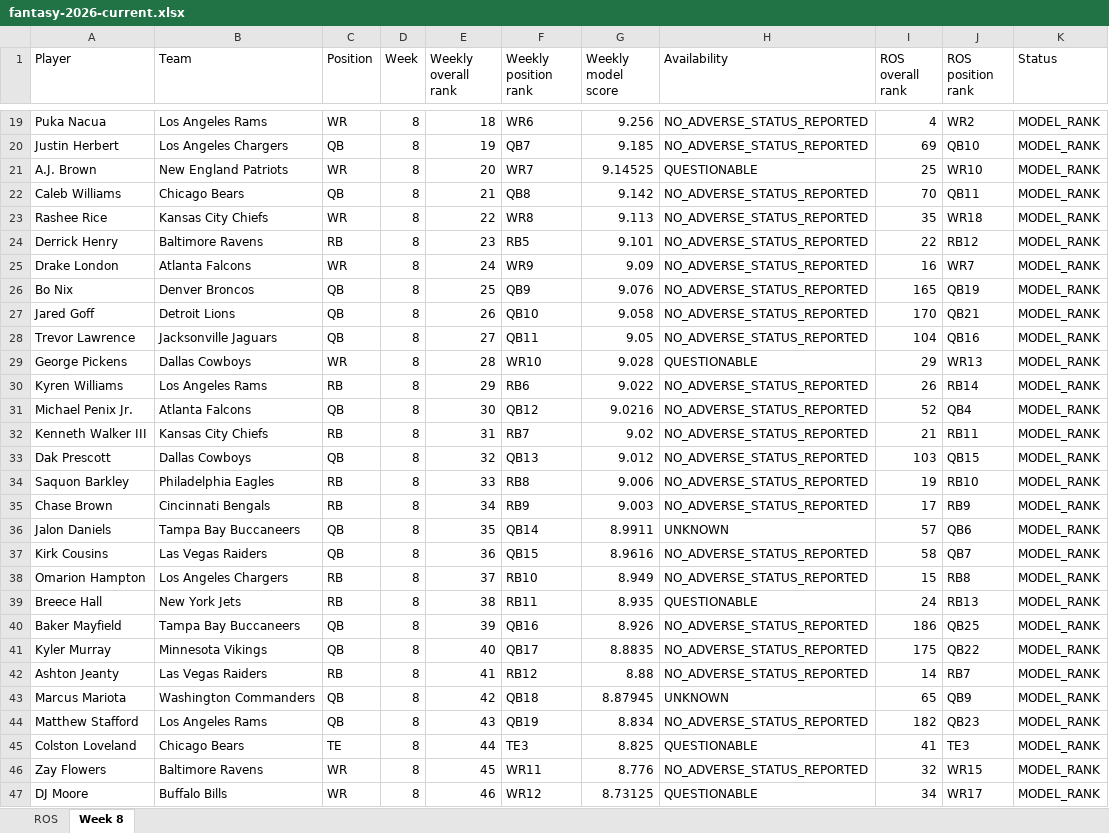
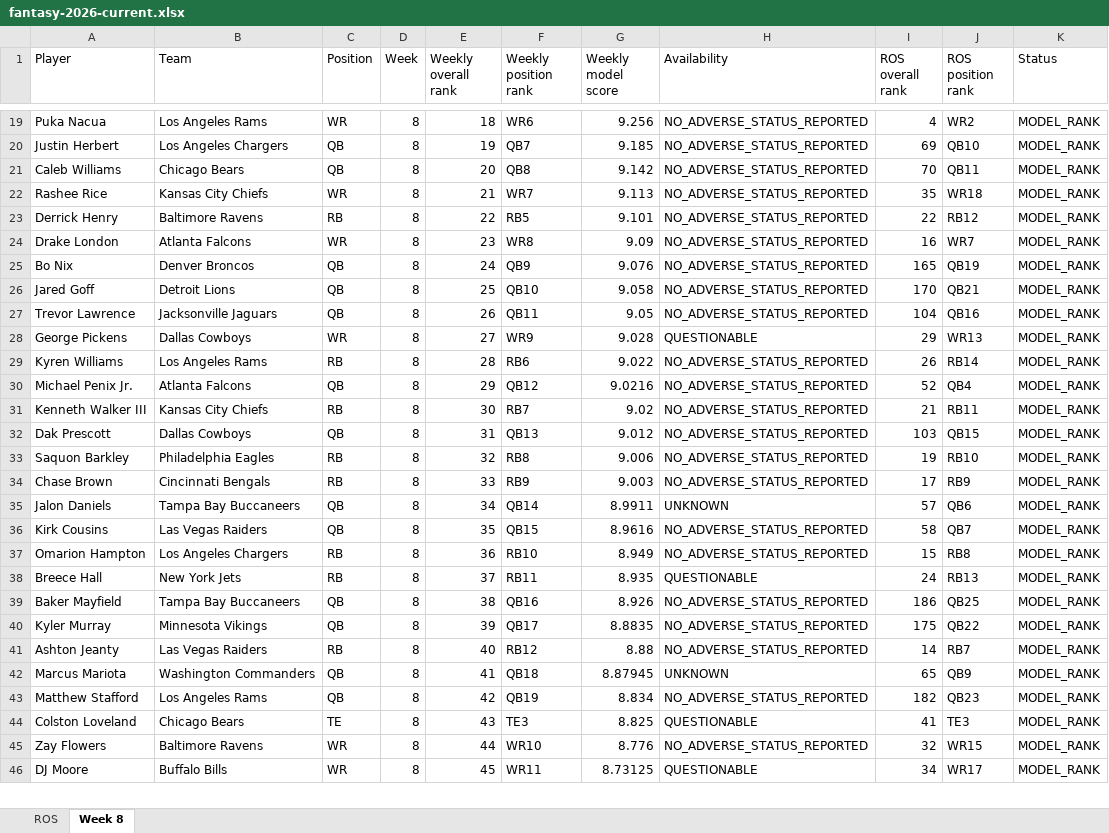
Before and after one commit to brandonlowery013-glitch/-fantasy-2026-player-comparison-, an Excel workbook: exports/fantasy-2026-current.xlsx, sheet Week 8, drawn as a sheet; only a part is shown, gaps mark what is left out; values as stored, in another font and other column widths than the file's, no borders; removed rows and columns are numbered as before the commit, all else as after; the diff covers the shown part only; the diff names each change by its address in the sheet, - before the commit and + after, or states it on an @@ line.

```diff
--- a/exports/fantasy-2026-current.xlsx (sheet Week 8)
+++ b/exports/fantasy-2026-current.xlsx (sheet Week 8)
-row 21: A.J. Brown | New England Patriots | WR | 8 | 20 | WR7 | 9.14525 | QUESTIONABLE | 25 | WR10 | MODEL_RANK
-E21 (Weekly overall rank): 21
+E21 (Weekly overall rank): 20
-E22 (Weekly overall rank): 22
+E22 (Weekly overall rank): 21
-F22 (Weekly position rank): WR8
+F22 (Weekly position rank): WR7
-E23 (Weekly overall rank): 23
+E23 (Weekly overall rank): 22
-E24 (Weekly overall rank): 24
+E24 (Weekly overall rank): 23
-F24 (Weekly position rank): WR9
+F24 (Weekly position rank): WR8
-E25 (Weekly overall rank): 25
+E25 (Weekly overall rank): 24
-E26 (Weekly overall rank): 26
+E26 (Weekly overall rank): 25
-E27 (Weekly overall rank): 27
+E27 (Weekly overall rank): 26
-E28 (Weekly overall rank): 28
+E28 (Weekly overall rank): 27
-F28 (Weekly position rank): WR10
+F28 (Weekly position rank): WR9
-E29 (Weekly overall rank): 29
+E29 (Weekly overall rank): 28
-E30 (Weekly overall rank): 30
+E30 (Weekly overall rank): 29
-E31 (Weekly overall rank): 31
+E31 (Weekly overall rank): 30
-E32 (Weekly overall rank): 32
+E32 (Weekly overall rank): 31
-E33 (Weekly overall rank): 33
+E33 (Weekly overall rank): 32
-E34 (Weekly overall rank): 34
+E34 (Weekly overall rank): 33
-E35 (Weekly overall rank): 35
+E35 (Weekly overall rank): 34
-E36 (Weekly overall rank): 36
+E36 (Weekly overall rank): 35
-E37 (Weekly overall rank): 37
+E37 (Weekly overall rank): 36
-E38 (Weekly overall rank): 38
+E38 (Weekly overall rank): 37
-E39 (Weekly overall rank): 39
+E39 (Weekly overall rank): 38
-E40 (Weekly overall rank): 40
+E40 (Weekly overall rank): 39
-E41 (Weekly overall rank): 41
+E41 (Weekly overall rank): 40
-E42 (Weekly overall rank): 42
+E42 (Weekly overall rank): 41
-E43 (Weekly overall rank): 43
+E43 (Weekly overall rank): 42
-E44 (Weekly overall rank): 44
+E44 (Weekly overall rank): 43
-E45 (Weekly overall rank): 45
+E45 (Weekly overall rank): 44
-F45 (Weekly position rank): WR11
+F45 (Weekly position rank): WR10
-E46 (Weekly overall rank): 46
+E46 (Weekly overall rank): 45
-F46 (Weekly position rank): WR12
+F46 (Weekly position rank): WR11
```
Also changed, not shown: 3 added rows, 2 removed rows and 155 edited cells elsewhere in this sheet, 26 other files.
